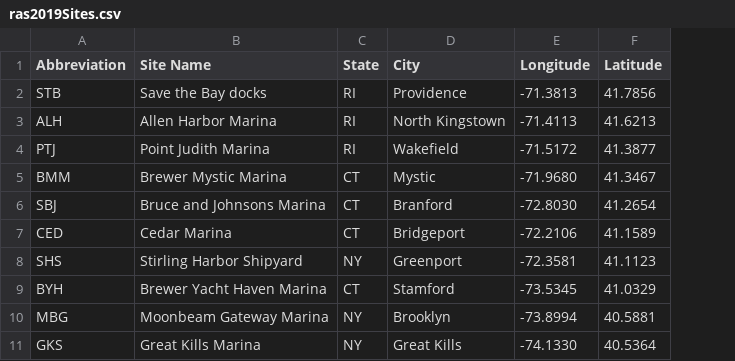
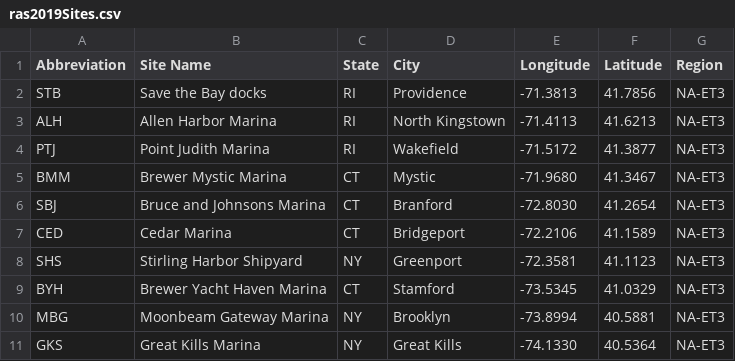
Before and after one commit to Wendyz1116/MarineMap, a CSV file: public/RAS data/ras2019Sites.csv, drawn as a sheet; the diff names each change by its address in the sheet, - before the commit and + after, or states it on an @@ line.

Commit message:
determine ras region from coords

```diff
--- a/public/RAS data/ras2019Sites.csv
+++ b/public/RAS data/ras2019Sites.csv
+column G (Region), rows 2-11: all NA-ET3
```
Also changed, not shown: public/RAS data/ras2018Sites.csv, public/RAS data/ras2023Sites.csv, 3 other files.
